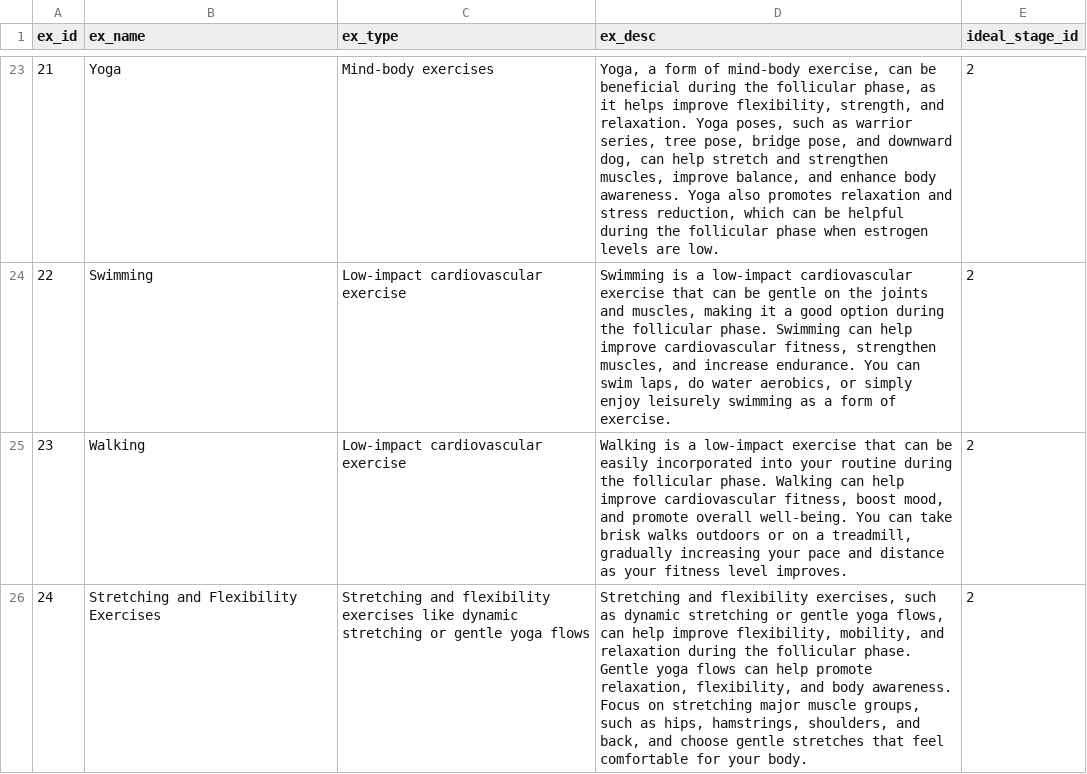
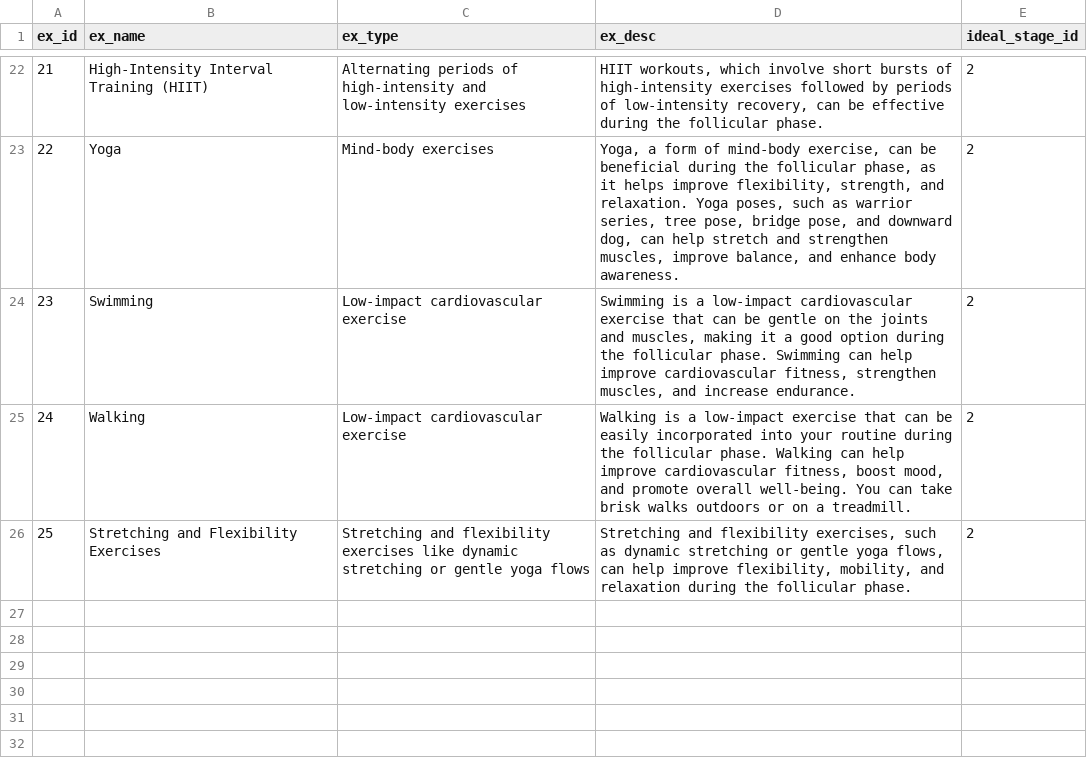
Before and after one commit to mariamarkert/advanced_databases_group8, a CSV file: data/exercises.csv, drawn as a sheet; only a part is shown, gaps mark what is left out; the diff covers the shown part only.

```diff
--- a/data/exercises.csv
+++ b/data/exercises.csv
@@ -23,4 +22,5 @@ ex_id,ex_name,ex_type,ex_desc,ideal_stage_id
-21,Yoga,Mind-body exercises,"Yoga, a form of mind-body exercise, can be beneficial during the follicular phase, as it helps improve flexibility, strength, and relaxation. Yoga poses, such as warrior series, tree pose, bridge pose, and downward dog, can help stretch and strengthen muscles, improve balance, and enhance body awareness. Yoga also promotes relaxation and stress reduction, which can be helpful during the follicular phase when estrogen levels are low.",2
-22,Swimming,Low-impact cardiovascular exercise,"Swimming is a low-impact cardiovascular exercise that can be gentle on the joints and muscles, making it a good option during the follicular phase. Swimming can help improve cardiovascular fitness, strengthen muscles, and increase endurance. You can swim laps, do water aerobics, or simply enjoy leisurely swimming as a form of exercise.",2
-23,Walking,Low-impact cardiovascular exercise,"Walking is a low-impact exercise that can be easily incorporated into your routine during the follicular phase. Walking can help improve cardiovascular fitness, boost mood, and promote overall well-being. You can take brisk walks outdoors or on a treadmill, gradually increasing your pace and distance as your fitness level improves.",2
-24,Stretching and Flexibility Exercises,Stretching and flexibility exercises like dynamic stretching or gentle yoga flows,"Stretching and flexibility exercises, such as dynamic stretching or gentle yoga flows, can help improve flexibility, mobility, and relaxation during the follicular phase. Gentle yoga flows can help promote relaxation, flexibility, and body awareness. Focus on stretching major muscle groups, such as hips, hamstrings, shoulders, and back, and choose gentle stretches that feel comfortable for your body.",2
+21,High-Intensity Interval Training (HIIT),Alternating periods of high-intensity and low-intensity exercises,"HIIT workouts, which involve short bursts of high-intensity exercises followed by periods of low-intensity recovery, can be effective during the follicular phase.",2
+22,Yoga,Mind-body exercises,"Yoga, a form of mind-body exercise, can be beneficial during the follicular phase, as it helps improve flexibility, strength, and relaxation. Yoga poses, such as warrior series, tree pose, bridge pose, and downward dog, can help stretch and strengthen muscles, improve balance, and enhance body awareness.",2
+23,Swimming,Low-impact cardiovascular exercise,"Swimming is a low-impact cardiovascular exercise that can be gentle on the joints and muscles, making it a good option during the follicular phase. Swimming can help improve cardiovascular fitness, strengthen muscles, and increase endurance.",2
+24,Walking,Low-impact cardiovascular exercise,"Walking is a low-impact exercise that can be easily incorporated into your routine during the follicular phase. Walking can help improve cardiovascular fitness, boost mood, and promote overall well-being. You can take brisk walks outdoors or on a treadmill.",2
+25,Stretching and Flexibility Exercises,Stretching and flexibility exercises like dynamic stretching or gentle yoga flows,"Stretching and flexibility exercises, such as dynamic stretching or gentle yoga flows, can help improve flexibility, mobility, and relaxation during the follicular phase.",2
```
Also changed, not shown: 1 added row, 2 removed rows and 61 edited cells elsewhere in this file.
